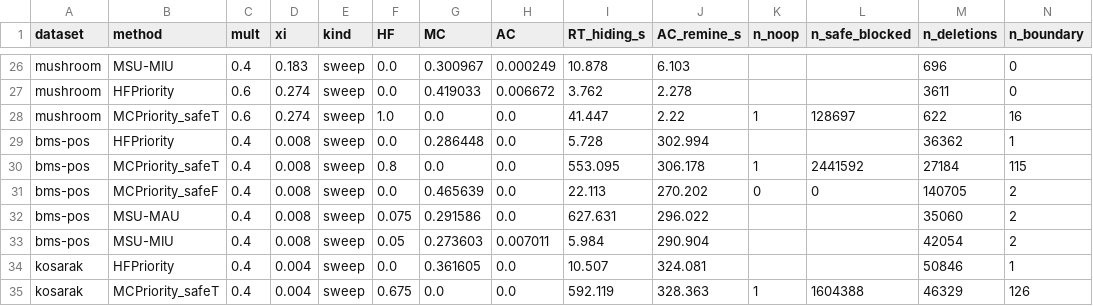
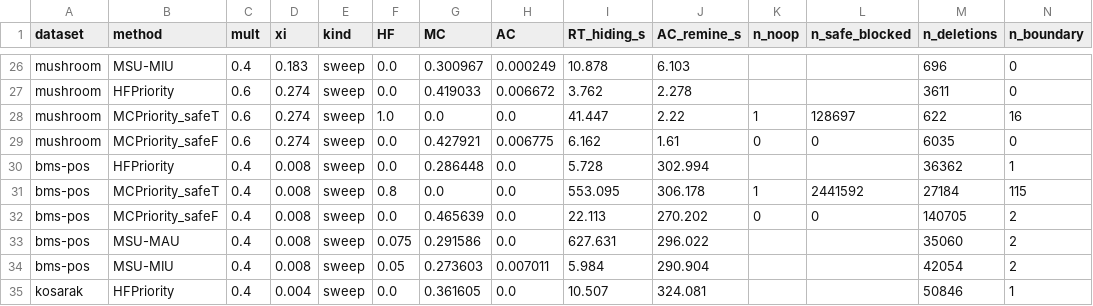
Before and after one commit to TrungDuong83/FWI_hiding_system, a CSV file: results/summary.csv, drawn as a sheet; only a part is shown, gaps mark what is left out; the shorter side is filled out with more unchanged rows; rows hold the shown columns only; the diff names each change by its address in the sheet, - before the commit and + after, or states it on an @@ line.

```diff
--- a/results/summary.csv
+++ b/results/summary.csv
+row 29: mushroom | MCPriority_safeF | 0.6 | 0.274 | sweep | 0.0 | 0.427921 | 0.006775 | 6.162 | 1.61 | 0 | 0 | 6035 | 0
```
Also changed, not shown: 2 other files.
